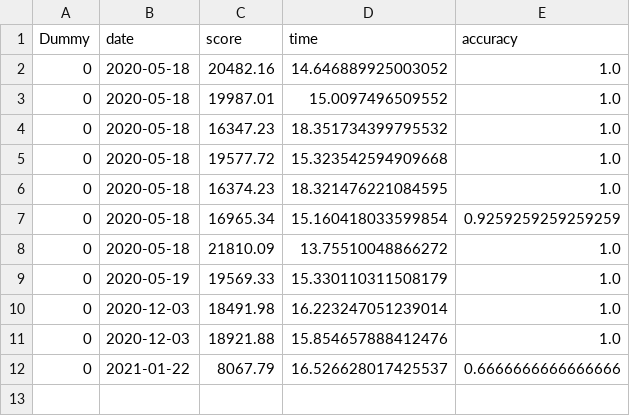
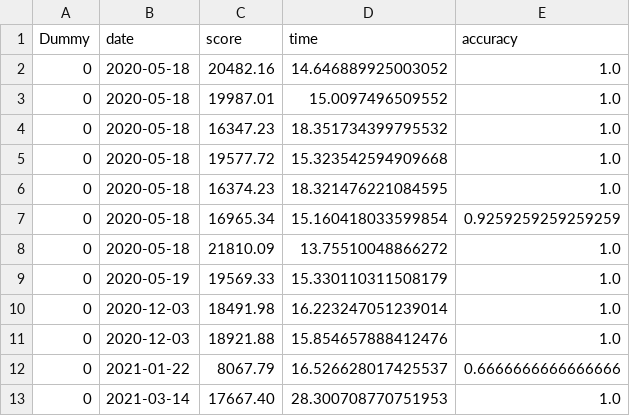
Before and after one commit to ArturOle/TypingTrainerGUI, a CSV file: Highscores.csv, drawn as a sheet.

```diff
--- a/Highscores.csv
+++ b/Highscores.csv
@@ -12 +12,2 @@ Dummy,date,score,time,accuracy
 0,2021-01-22,8067.79,16.526628017425537,0.6666666666666666
+0,2021-03-14,17667.40,28.300708770751953,1.0
```
Also changed, not shown: 3 other files.
